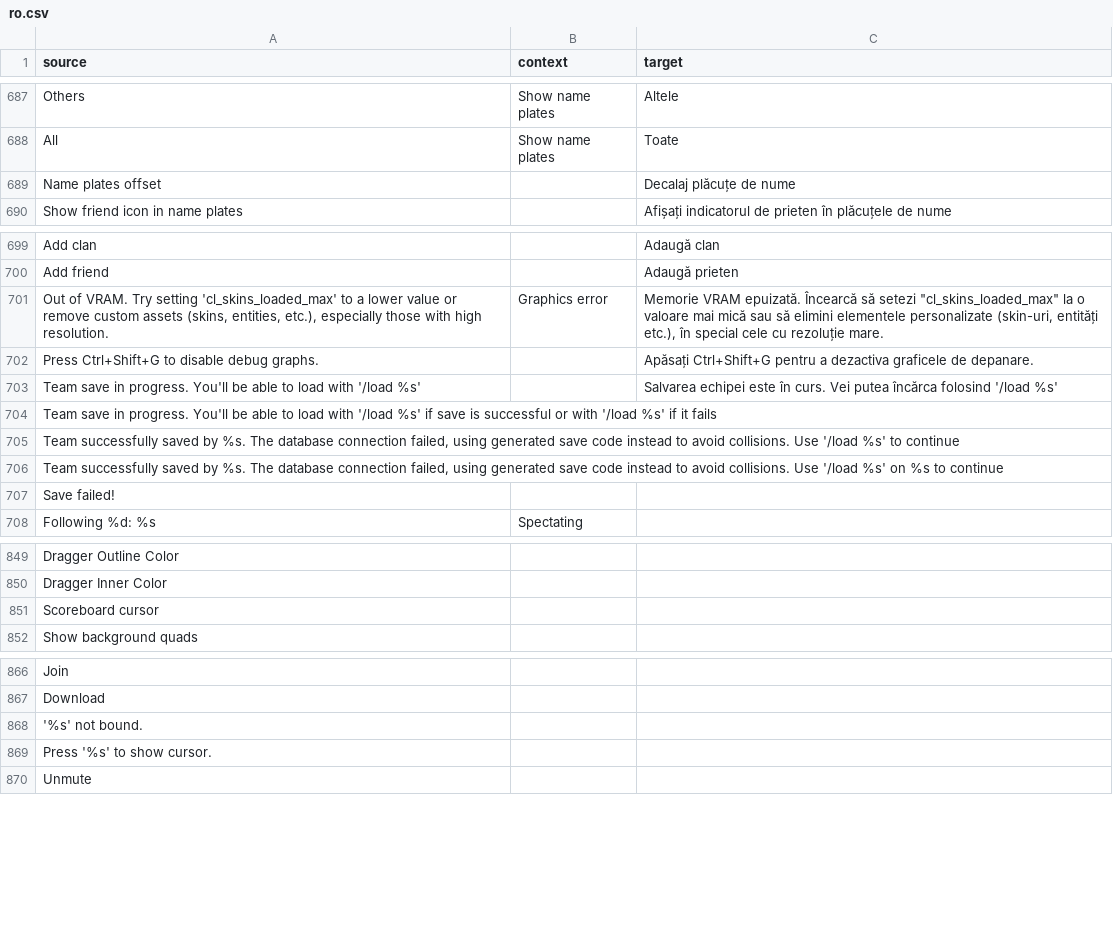
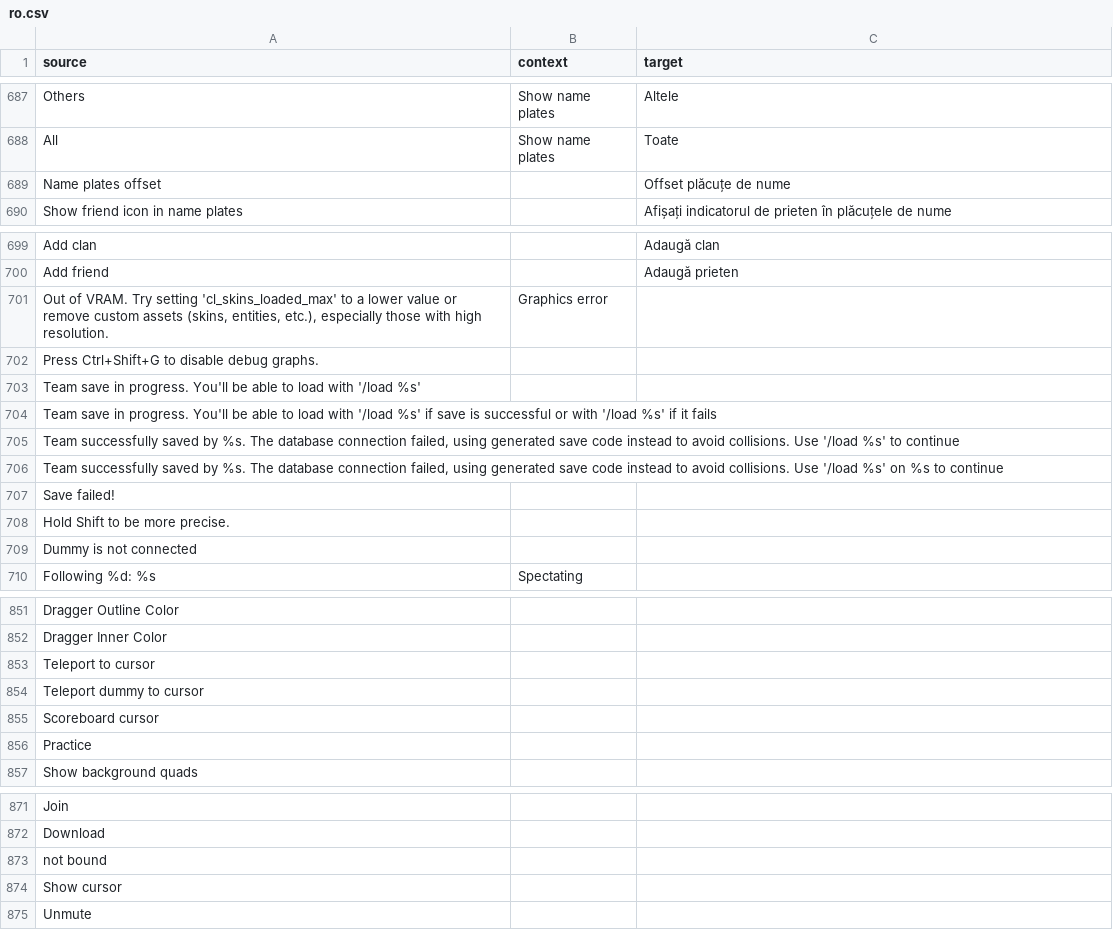
Before and after one commit to ddnet/ddnet-translations, a CSV file: ddnet/ro.csv, drawn as a sheet; only a part is shown, gaps mark what is left out.

```diff
--- a/ddnet/ro.csv
+++ b/ddnet/ro.csv
@@ -688,3 +688,3 @@
 "All","Show name plates","Toate"
-"Name plates offset","","Decalaj plăcuțe de nume"
+"Name plates offset","","Offset plăcuțe de nume"
 "Show friend icon in name plates","","Afișați indicatorul de prieten în plăcuțele de nume"
@@ -700,5 +700,5 @@
 "Add friend","","Adaugă prieten"
-"Out of VRAM. Try setting 'cl_skins_loaded_max' to a lower value or remove custom assets (skins, entities, etc.), especially those with high resolution.","Graphics error","Memorie VRAM epuizată. Încearcă să setezi ""cl_skins_loaded_max"" la o valoare mai mică sau să elimini elementele personalizate (skin-uri, entități etc.), în special cele cu rezoluție mare."
-"Press Ctrl+Shift+G to disable debug graphs.","","Apăsați Ctrl+Shift+G pentru a dezactiva graficele de depanare."
-"Team save in progress. You'll be able to load with '/load %s'","","Salvarea echipei este în curs. Vei putea încărca folosind '/load %s'"
+"Out of VRAM. Try setting 'cl_skins_loaded_max' to a lower value or remove custom assets (skins, entities, etc.), especially those with high resolution.","Graphics error",""
+"Press Ctrl+Shift+G to disable debug graphs.","",""
+"Team save in progress. You'll be able to load with '/load %s'","",""
 "Team save in progress. You'll be able to load with '/load %s' if save is successful or with '/load %s' if it fails","",""
@@ -707,2 +707,4 @@
 "Save failed!","",""
+"Hold Shift to be more precise.","",""
+"Dummy is not connected","",""
 "Following %d: %s","Spectating",""
@@ -850,3 +852,6 @@
 "Dragger Inner Color","",""
+"Teleport to cursor","",""
+"Teleport dummy to cursor","",""
 "Scoreboard cursor","",""
+"Practice","",""
 "Show background quads","",""
@@ -867,4 +872,4 @@
 "Download","",""
-"'%s' not bound.","",""
-"Press '%s' to show cursor.","",""
+"not bound","",""
+"Show cursor","",""
 "Unmute","",""
```
Also changed, not shown: ddnet/ar.csv, ddnet/az.csv, 35 other files.
